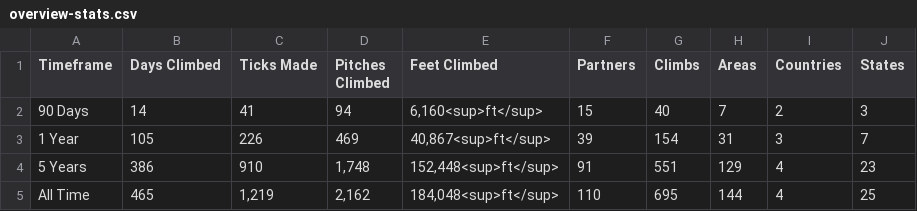
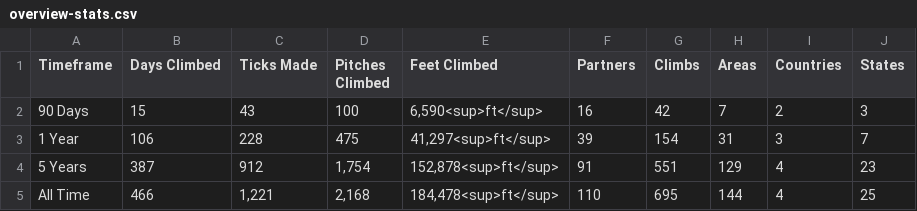
Before and after one commit to achiquit/ticks-db, a CSV file: data/overview-stats.csv, drawn as a sheet.

```diff
--- a/data/overview-stats.csv
+++ b/data/overview-stats.csv
@@ -1,5 +1,5 @@
 Timeframe,"Days Climbed","Ticks Made","Pitches Climbed","Feet Climbed",Partners,Climbs,Areas,Countries,States
-"90 Days",14,41,94,"6,160<sup>ft</sup>",15,40,7,2,3
-"1 Year",105,226,469,"40,867<sup>ft</sup>",39,154,31,3,7
-"5 Years",386,910,"1,748","152,448<sup>ft</sup>",91,551,129,4,23
-"All Time",465,"1,219","2,162","184,048<sup>ft</sup>",110,695,144,4,25
+"90 Days",15,43,100,"6,590<sup>ft</sup>",16,42,7,2,3
+"1 Year",106,228,475,"41,297<sup>ft</sup>",39,154,31,3,7
+"5 Years",387,912,"1,754","152,878<sup>ft</sup>",91,551,129,4,23
+"All Time",466,"1,221","2,168","184,478<sup>ft</sup>",110,695,144,4,25
```
Also changed, not shown: data/monthly-height.csv, 4 other files.
